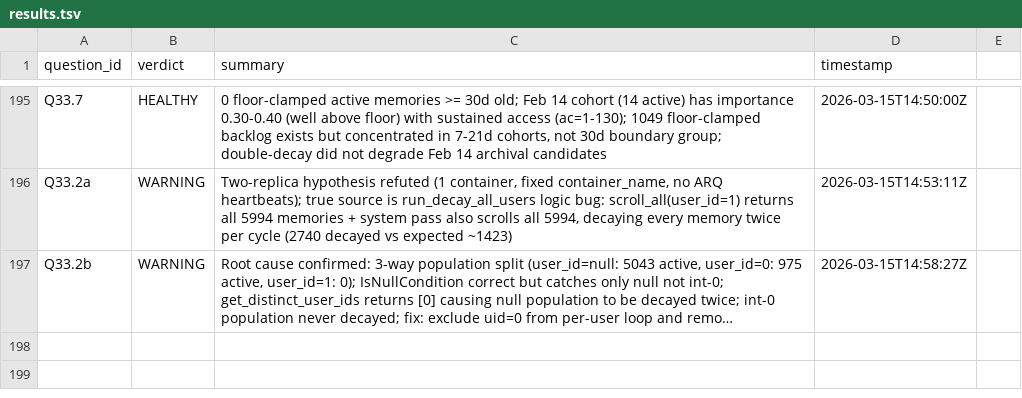
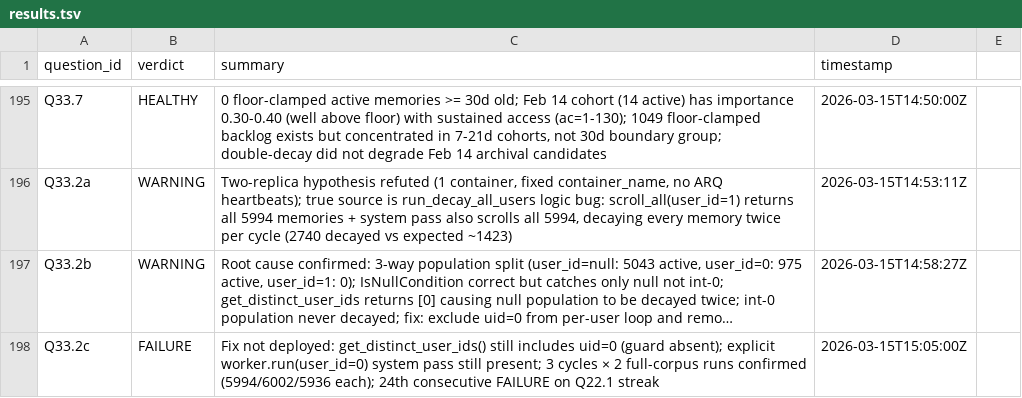
Before and after one commit to Nerfherder16/BrickLayer, a TSV file: recall/results.tsv, drawn as a sheet; only a part is shown, gaps mark what is left out; long unchanged cells end in …; the diff names each change by its address in the sheet, - before the commit and + after, or states it on an @@ line.

```diff
--- a/recall/results.tsv
+++ b/recall/results.tsv
+row 198: Q33.2c | FAILURE | Fix not deployed: get_distinct_user_ids() still includes uid=0 (guard absent); explicit worker.run(user_id=0) system pass still present; 3 cycles × 2 full-corpus runs confirmed (5994/6002/5936 each); 24th consecutive FAILURE on Q22.1 streak | 2026-03-15T15:05:00Z
```
Also changed, not shown: 2 other files.
